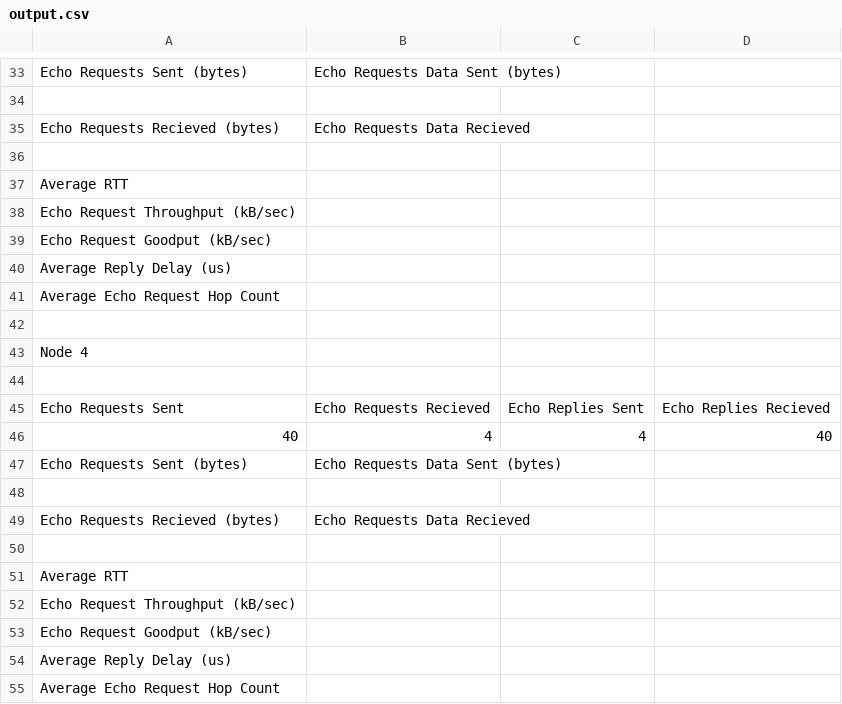
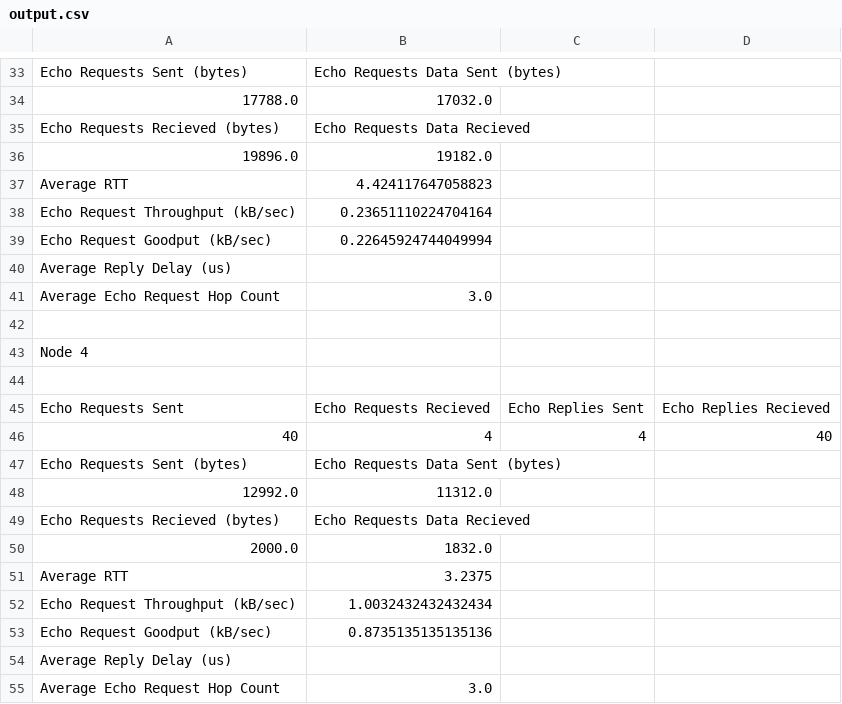
Before and after one commit to collintautfest/Project-2---Packet-Capture-Tool, a CSV file: Code/output.csv, drawn as a sheet; only a part is shown, gaps mark what is left out; the diff covers the shown part only; the diff names each change by its address in the sheet, - before the commit and + after, or states it on an @@ line.

```diff
--- a/Code/output.csv
+++ b/Code/output.csv
-row 34: (empty)
+row 34: 17788.0 | 17032.0
-row 36: (empty)
+row 36: 19896.0 | 19182.0
-B37: (empty)
+B37: 4.424117647058823
-B38: (empty)
+B38: 0.23651110224704164
-B39: (empty)
+B39: 0.22645924744049994
-B41: (empty)
+B41: 3.0
-row 48: (empty)
+row 48: 12992.0 | 11312.0
-row 50: (empty)
+row 50: 2000.0 | 1832.0
-B51: (empty)
+B51: 3.2375
-B52: (empty)
+B52: 1.0032432432432434
-B53: (empty)
+B53: 0.8735135135135136
-B55: (empty)
+B55: 3.0
```
Also changed, not shown: 3 added rows, 3 removed rows and 16 edited cells elsewhere in this file.
